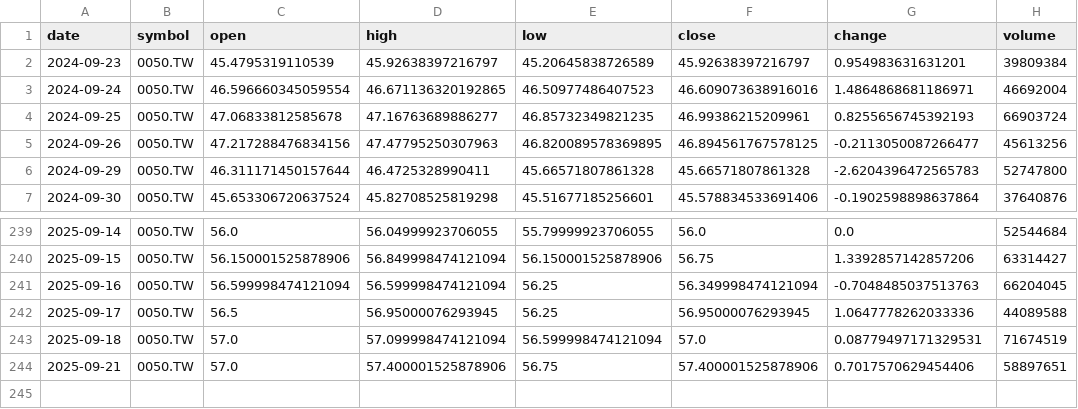
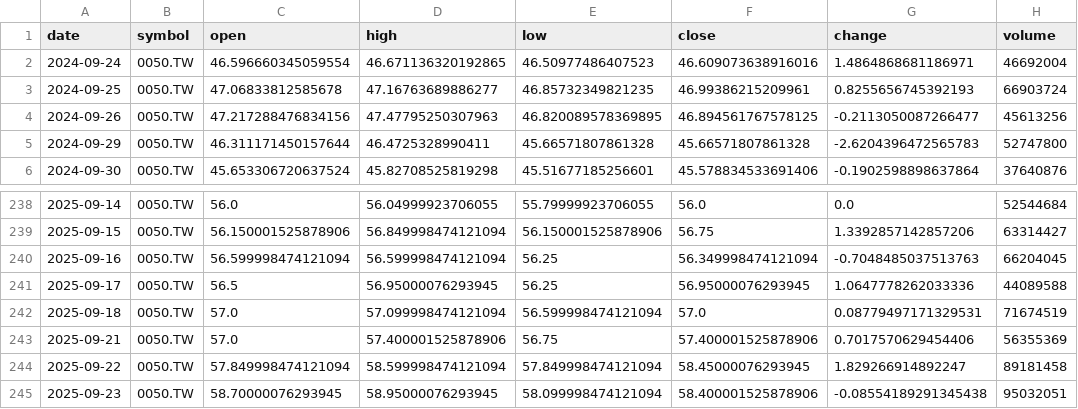
Before and after one commit to timhun/daily-podcast-stk, a CSV file: data/market/daily_0050_TW.csv, drawn as a sheet; only a part is shown, gaps mark what is left out.

```diff
--- a/data/market/daily_0050_TW.csv
+++ b/data/market/daily_0050_TW.csv
@@ -1,3 +1,2 @@
 date,symbol,open,high,low,close,change,volume
-2024-09-23,0050.TW,45.4795319110539,45.92638397216797,45.20645838726589,45.92638397216797,0.954983631631201,39809384
 2024-09-24,0050.TW,46.596660345059554,46.671136320192865,46.50977486407523,46.609073638916016,1.4864868681186971,46692004
@@ -243,2 +242,4 @@ date,symbol,open,high,low,close,change,volume
 2025-09-18,0050.TW,57.0,57.099998474121094,56.599998474121094,57.0,0.08779497171329531,71674519
-2025-09-21,0050.TW,57.0,57.400001525878906,56.75,57.400001525878906,0.7017570629454406,58897651
+2025-09-21,0050.TW,57.0,57.400001525878906,56.75,57.400001525878906,0.7017570629454406,56355369
+2025-09-22,0050.TW,57.849998474121094,58.599998474121094,57.849998474121094,58.45000076293945,1.829266914892247,89181458
+2025-09-23,0050.TW,58.70000076293945,58.95000076293945,58.099998474121094,58.400001525878906,-0.08554189291345438,95032051
```
Also changed, not shown: data/market/daily_2881_TW.csv, data/market/daily_2882_TW.csv, 28 other files.
